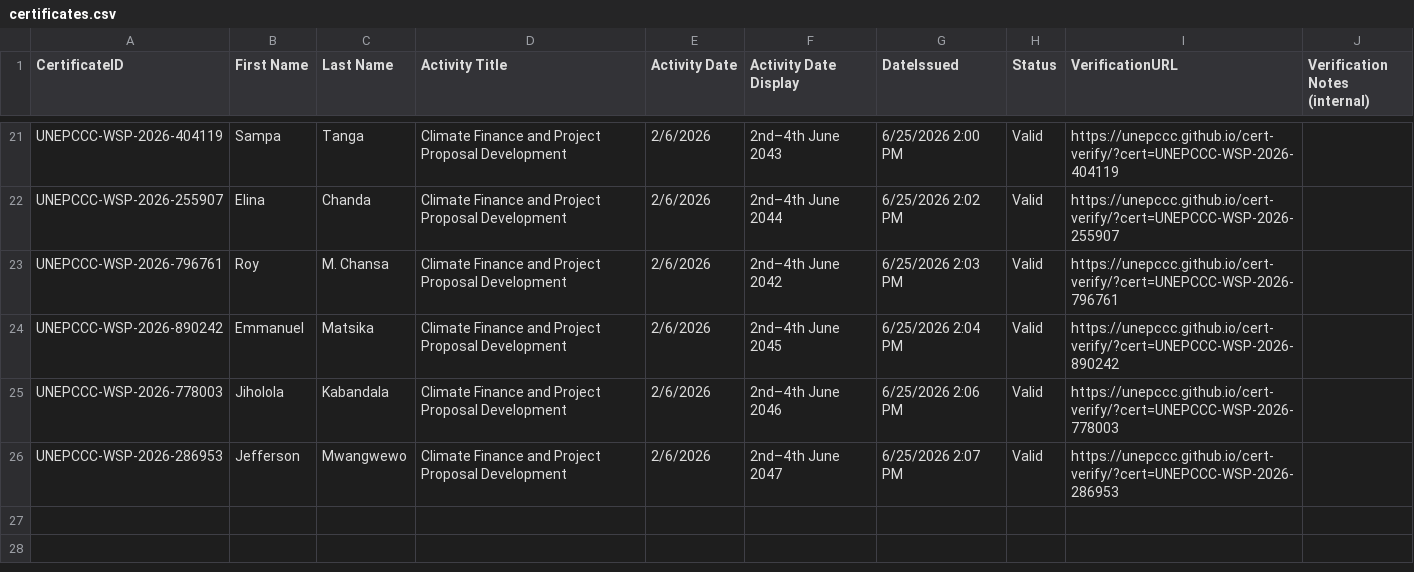
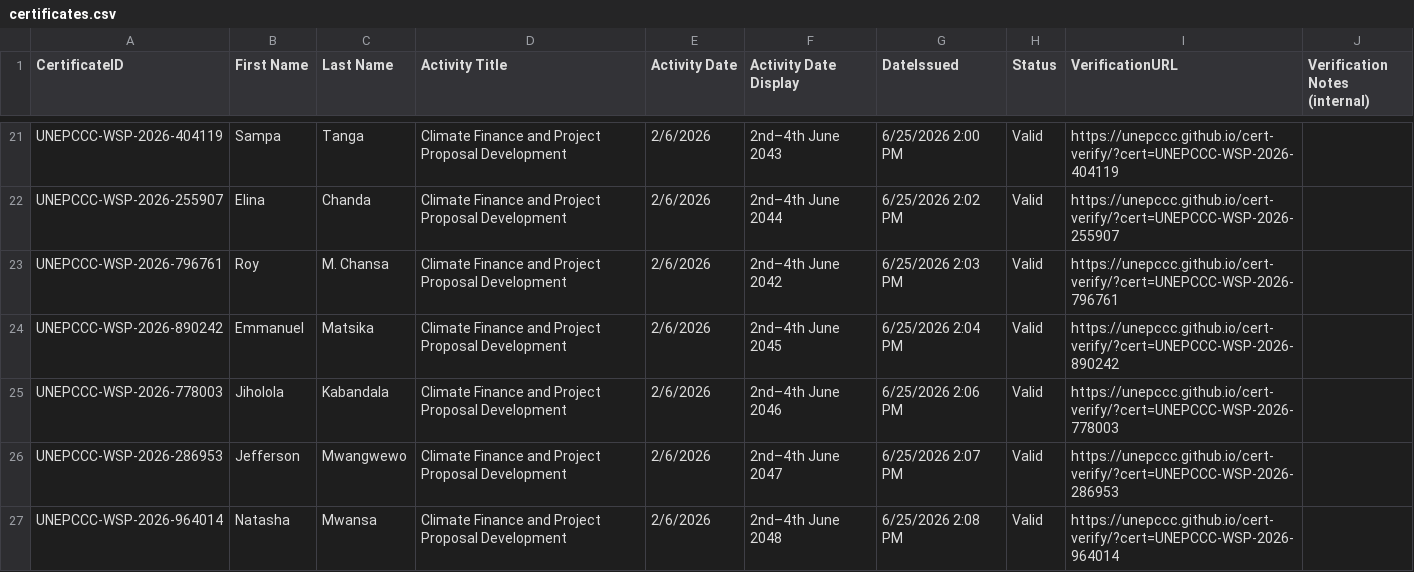
Before and after one commit to unepccc/cert-verify, a CSV file: certificates.csv, drawn as a sheet; only a part is shown, gaps mark what is left out; the diff names each change by its address in the sheet, - before the commit and + after, or states it on an @@ line.

Commit message:
chore: add certificate UNEPCCC-WSP-2026-964014

```diff
--- a/certificates.csv
+++ b/certificates.csv
+row 27: UNEPCCC-WSP-2026-964014 | Natasha | Mwansa | Climate Finance and Project Proposal Development | 2/6/2026 | 2nd–4th June 2048 | 6/25/2026 2:08 PM | Valid | https://unepccc.github.io/cert-verify/?cert=UNEPCCC-WSP-2026-964014
```
